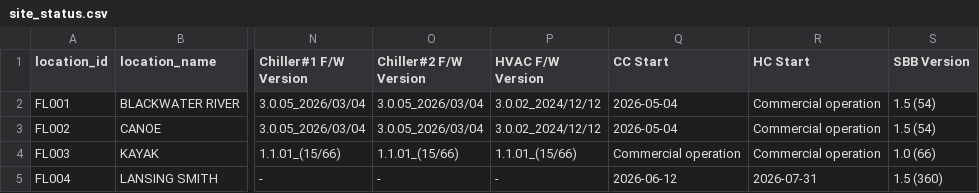
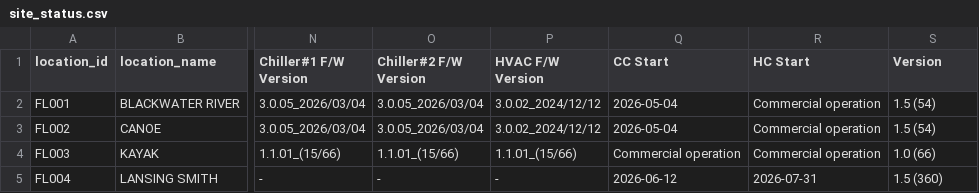
Before and after one commit to Eucalyptuss/site_work_status_dashboard, a CSV file: site_status.csv, drawn as a sheet; only a part is shown, gaps mark what is left out; the diff names each change by its address in the sheet, - before the commit and + after, or states it on an @@ line.

```diff
--- a/site_status.csv
+++ b/site_status.csv
-S1: SBB Version
+S1: Version
```
Also changed, not shown: 1 other file.
